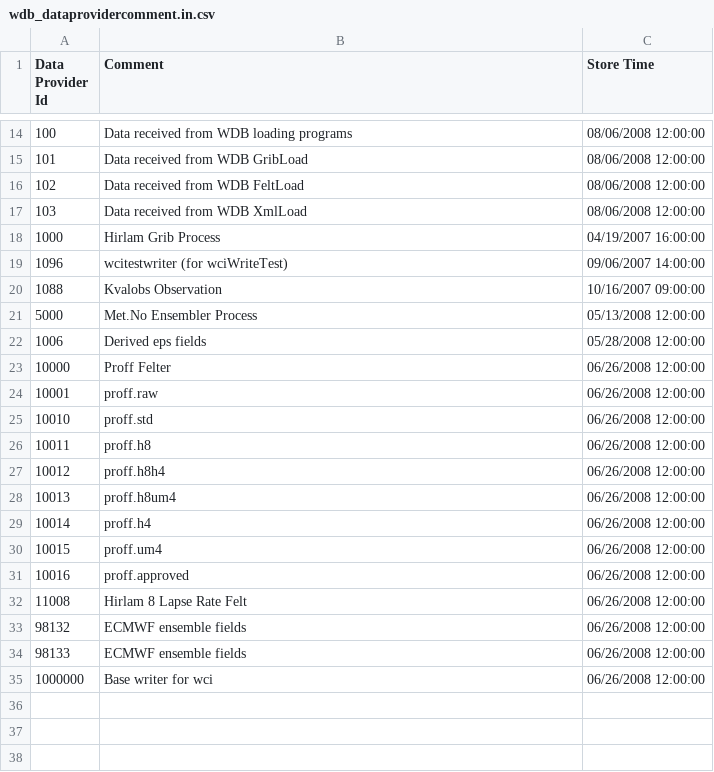
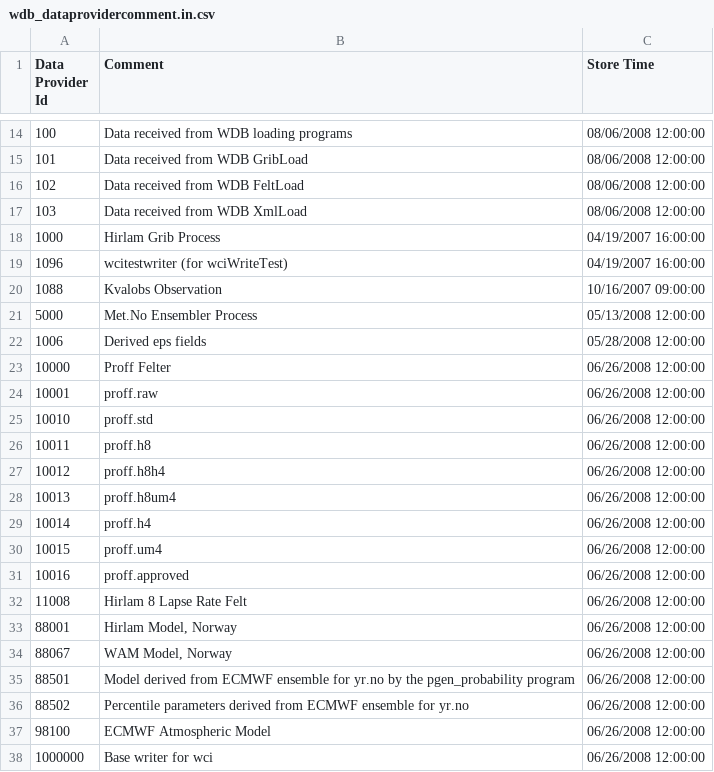
Before and after one commit to metno/wdb, a CSV file: etc/metadata/wdb_dataprovidercomment.in.csv, drawn as a sheet; only a part is shown, gaps mark what is left out.

Commit message:
Removed wdb_felt.m4 Updated metadata Fixed bug in gribLoad Tuned tests

```diff
--- a/etc/metadata/wdb_dataprovidercomment.in.csv
+++ b/etc/metadata/wdb_dataprovidercomment.in.csv
@@ -18,3 +18,3 @@ Data Provider Id|Comment|Store Time
 1000|Hirlam Grib Process|04/19/2007 16:00:00
-1096|wcitestwriter (for wciWriteTest)|09/06/2007 14:00:00
+1096|wcitestwriter (for wciWriteTest)|04/19/2007 16:00:00
 1088|Kvalobs Observation|10/16/2007 09:00:00
@@ -32,4 +32,7 @@ Data Provider Id|Comment|Store Time
 11008|Hirlam 8 Lapse Rate Felt|06/26/2008 12:00:00
-98132|ECMWF ensemble fields|06/26/2008 12:00:00
-98133|ECMWF ensemble fields|06/26/2008 12:00:00
+88001|Hirlam Model, Norway|06/26/2008 12:00:00
+88067|WAM Model, Norway|06/26/2008 12:00:00
+88501|Model derived from ECMWF ensemble for yr.no by the pgen_probability program|06/26/2008 12:00:00
+88502|Percentile parameters derived from ECMWF ensemble for yr.no|06/26/2008 12:00:00
+98100|ECMWF Atmospheric Model|06/26/2008 12:00:00
 1000000|Base writer for wci|06/26/2008 12:00:00
```
Also changed, not shown: etc/metadata/wdb_dataprovider.in.csv, etc/metadata/wdb_dataprovidername.in.csv, 32 other files.
